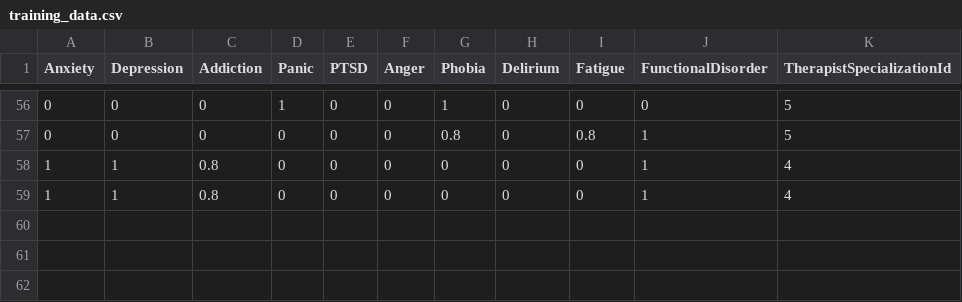
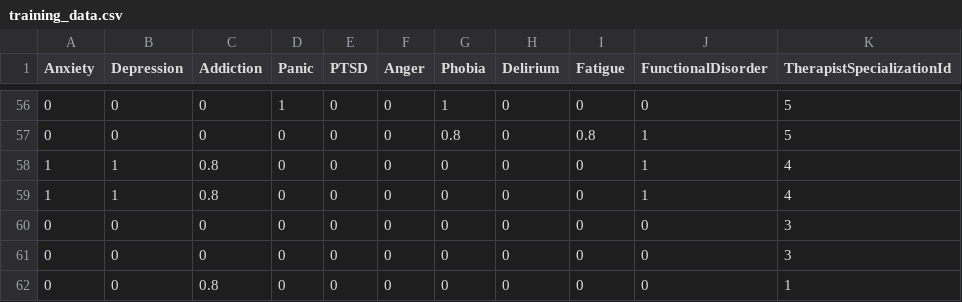
Before and after one commit to MishaHMK/SpecialistRecommedationBack, a CSV file: TherapyApp/TherapistApp/training_data.csv, drawn as a sheet; only a part is shown, gaps mark what is left out; the diff names each change by its address in the sheet, - before the commit and + after, or states it on an @@ line.

```diff
--- a/TherapyApp/TherapistApp/training_data.csv
+++ b/TherapyApp/TherapistApp/training_data.csv
+row 60: 0 | 0 | 0 | 0 | 0 | 0 | 0 | 0 | 0 | 0 | 3
+row 61: 0 | 0 | 0 | 0 | 0 | 0 | 0 | 0 | 0 | 0 | 3
+row 62: 0 | 0 | 0.8 | 0 | 0 | 0 | 0 | 0 | 0 | 0 | 1
```
Also changed, not shown: 13 other files.
